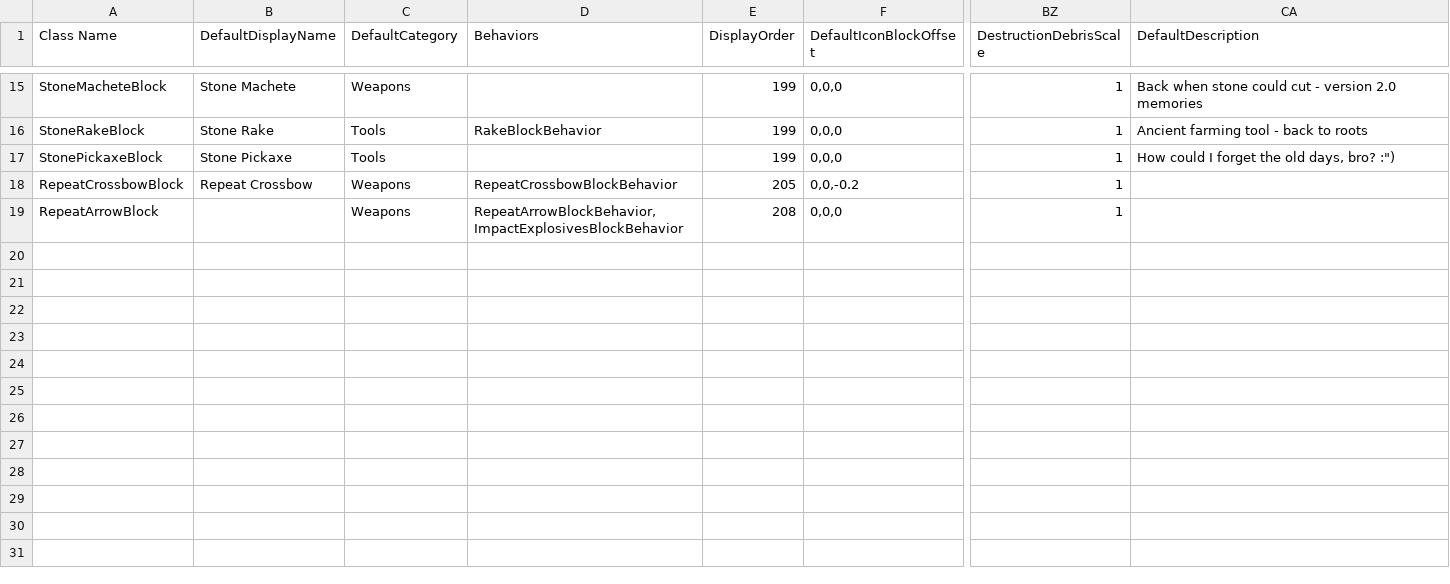
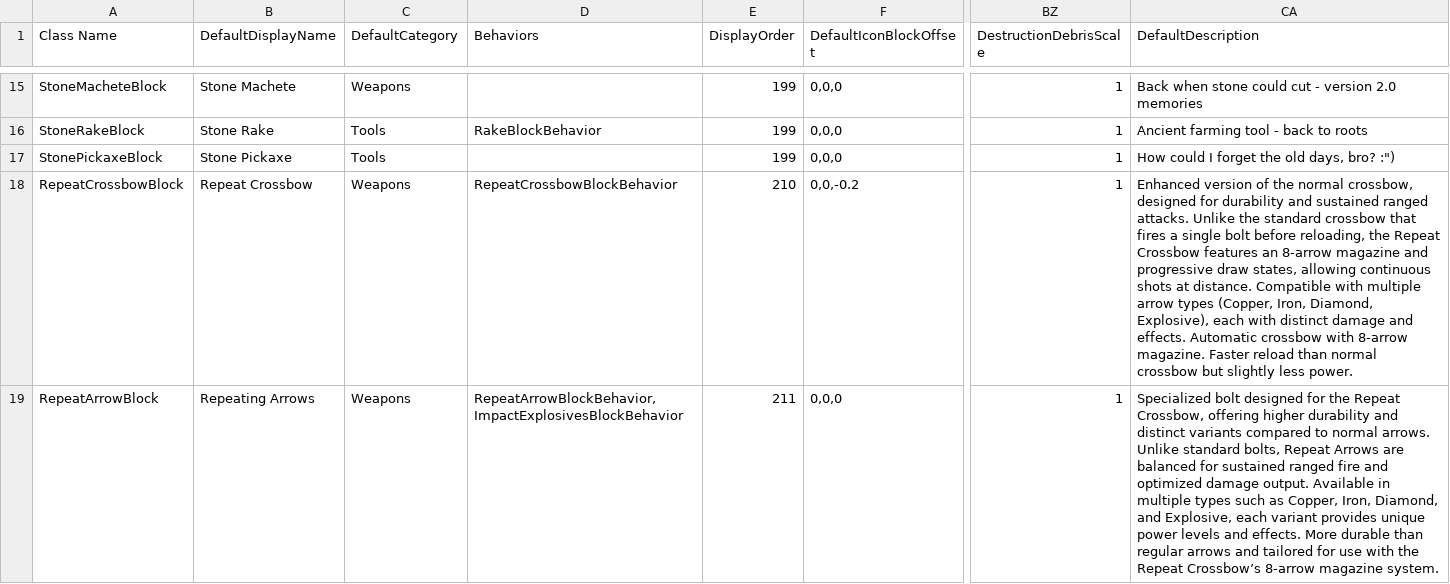
Before and after one commit to Samuelsan03/Shitty-Creatures-From-Survivalcraft-2, a CSV file: Shitty Tools.csv, drawn as a sheet; only a part is shown, gaps mark what is left out; the diff names each change by its address in the sheet, - before the commit and + after, or states it on an @@ line.

Commit message:
Update Shitty Tools.csv

```diff
--- a/Shitty Tools.csv
+++ b/Shitty Tools.csv
-E18 (DisplayOrder): 205
+E18 (DisplayOrder): 210
-CA18 (DefaultDescription): (empty)
+CA18 (DefaultDescription): Enhanced version of the normal crossbow, designed for durability and sustained ranged attacks. Unlike the standard crossbow that fires a single bolt before reloading, the Repeat Crossbow features an 8-arrow magazine and progressive draw states, allowing continuous shots at distance. Compatible with multiple arrow types (Copper, Iron, Diamond, Explosive), each with distinct damage and effects. Automatic crossbow with 8-arrow magazine. Faster reload than normal crossbow but slightly less power.
-B19 (DefaultDisplayName): (empty)
+B19 (DefaultDisplayName): Repeating Arrows
-E19 (DisplayOrder): 208
+E19 (DisplayOrder): 211
-CA19 (DefaultDescription): (empty)
+CA19 (DefaultDescription): Specialized bolt designed for the Repeat Crossbow, offering higher durability and distinct variants compared to normal arrows. Unlike standard bolts, Repeat Arrows are balanced for sustained ranged fire and optimized damage output. Available in multiple types such as Copper, Iron, Diamond, and Explosive, each variant provides unique power levels and effects. More durable than regular arrows and tailored for use with the Repeat Crossbow’s 8-arrow magazine system.
```
